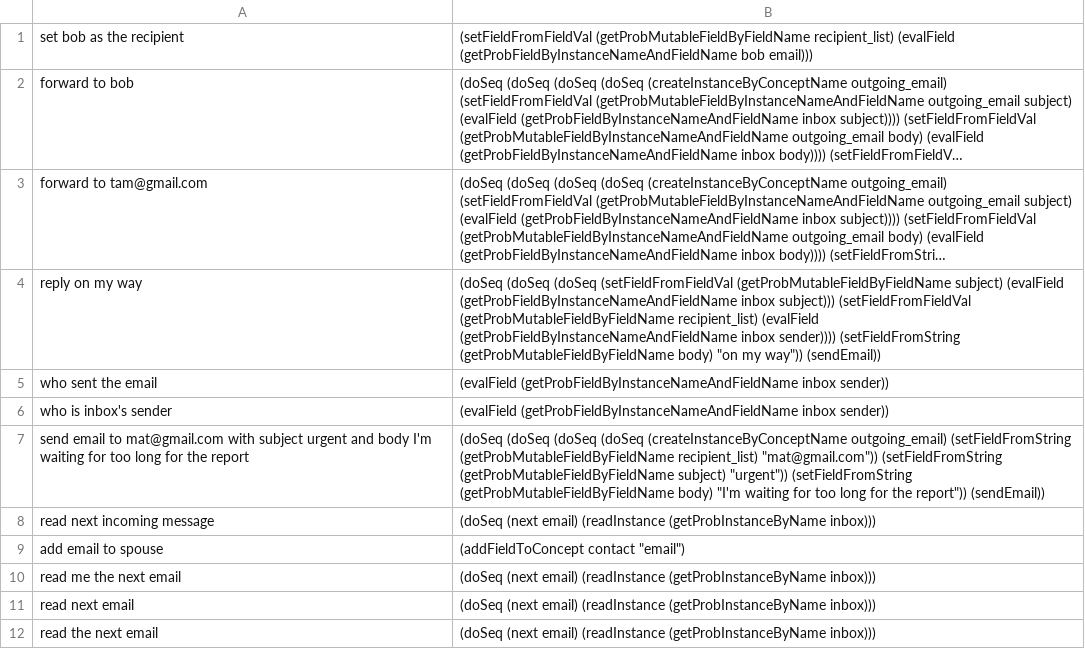
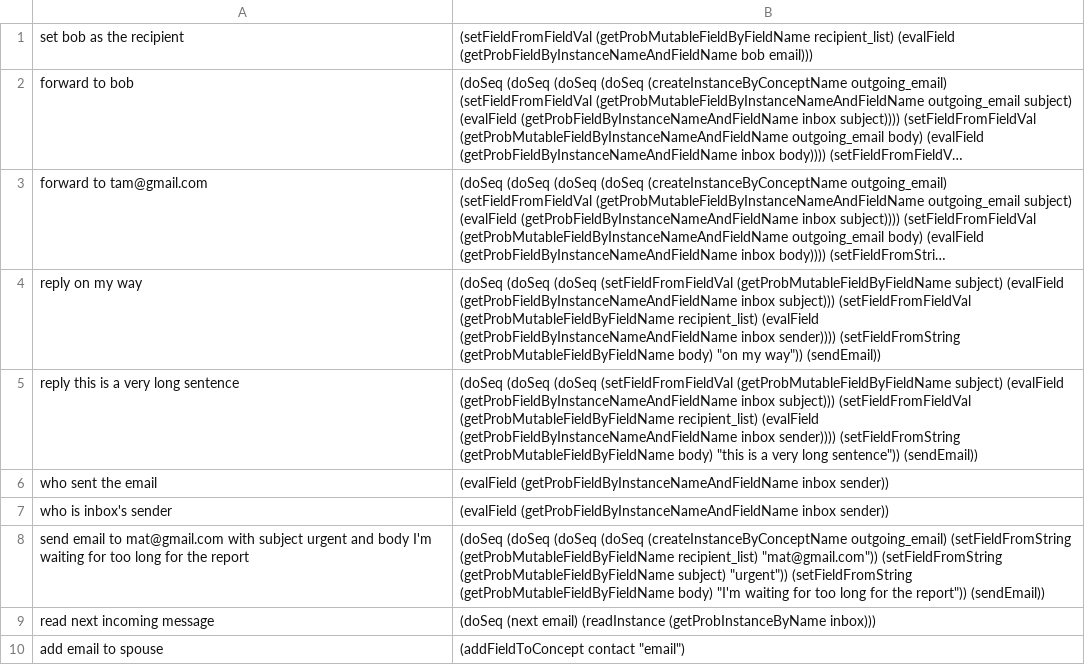
Before and after one commit to azariaa/InstructableServer, a CSV file: learntCommands.csv, drawn as a sheet; only a part is shown; the shorter side is filled out with more unchanged rows; long unchanged cells end in …; the diff names each change by its address in the sheet, - before the commit and + after, or states it on an @@ line.

Commit message:
example in learntCommands.csv

```diff
--- a/learntCommands.csv
+++ b/learntCommands.csv
+row 5: reply this is a very long sentence | (doSeq (doSeq (doSeq (setFieldFromFieldVal (getProbMutableFieldByFieldName subject) (evalField (getProbFieldByInstanceNameAndFieldName inbox subject))) (setFieldFromFieldVal (getProbMutableFieldByFieldName recipient_list) (evalField (getProbFieldByInstanceNameAndFieldName inbox sender)))) (setFieldFromString (getProbMutableFieldByFieldName body) "this is a very long sentence")) (sendEmail))
```
Also changed, not shown: 1 other file.
